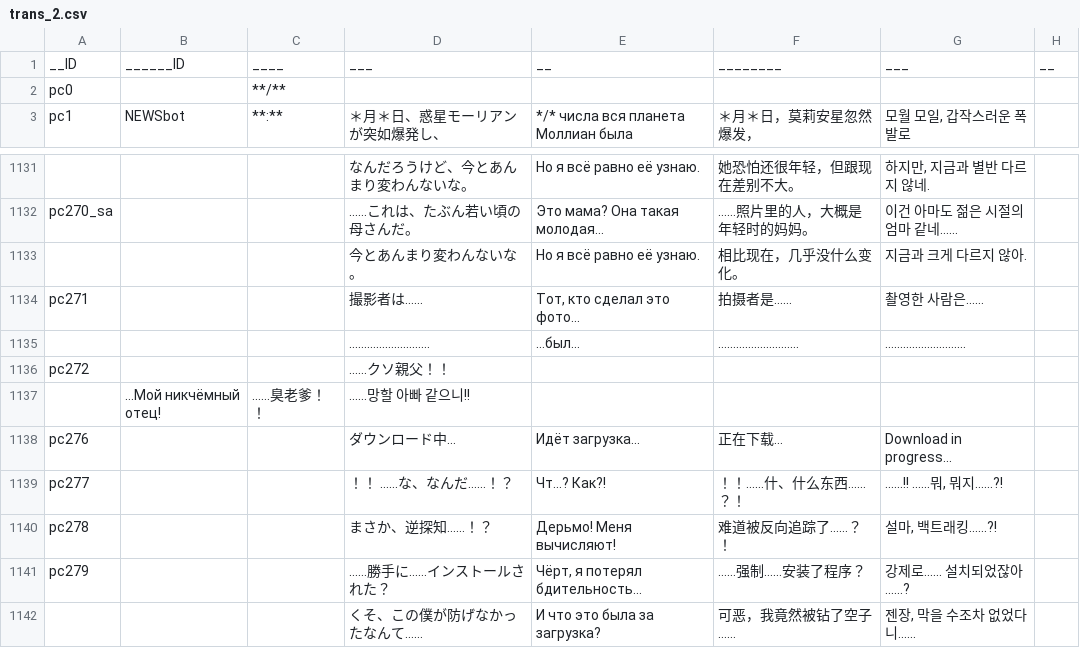
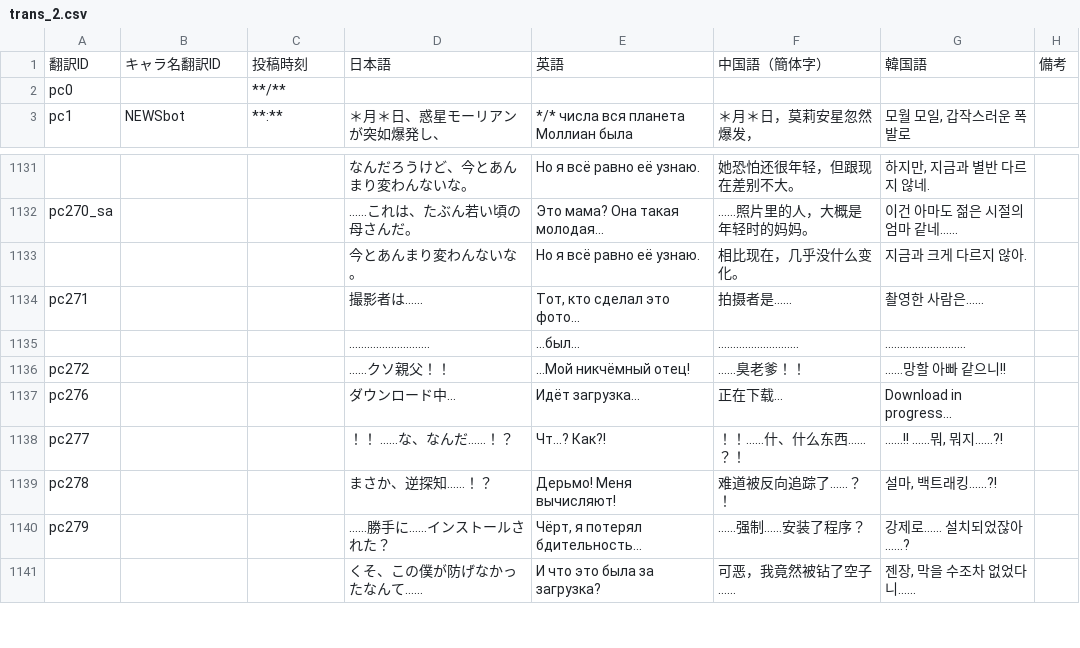
Before and after one commit to MrShitFox/BoyhoodsEndBySHTeam, a CSV file: _database/trans_2.csv, drawn as a sheet; only a part is shown, gaps mark what is left out.

Commit message:
Fix try 2

```diff
--- a/_database/trans_2.csv
+++ b/_database/trans_2.csv
@@ -1,2 +1,2 @@
-__ID,______ID,____,___,__,________,___,__
+翻訳ID,キャラ名翻訳ID,投稿時刻,日本語,英語,中国語（簡体字）,韓国語,備考
 pc0,,**/**,,,,,
@@ -1135,4 +1135,4 @@ pc271,,,撮影者は……,"Тот, кто сделал это фото...",拍
 ,,,………………………,…был…,………………………,………………………,
-pc272,,,……クソ親父！！
-,…Мой никчёмный отец!,……臭老爹！！,……망할 아빠 같으니!!,
+pc272,,,"……クソ親父！！
+",…Мой никчёмный отец!,……臭老爹！！,……망할 아빠 같으니!!,
 pc276,,,ダウンロード中…,Идёт загрузка...,正在下载…,Download in progress...,
```
